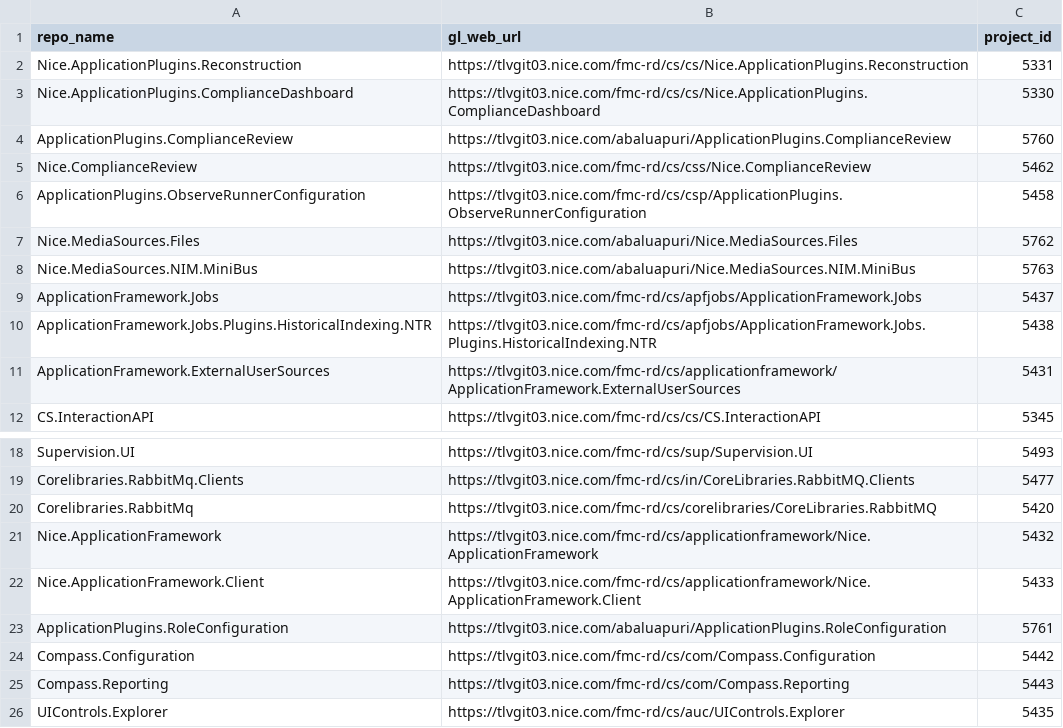
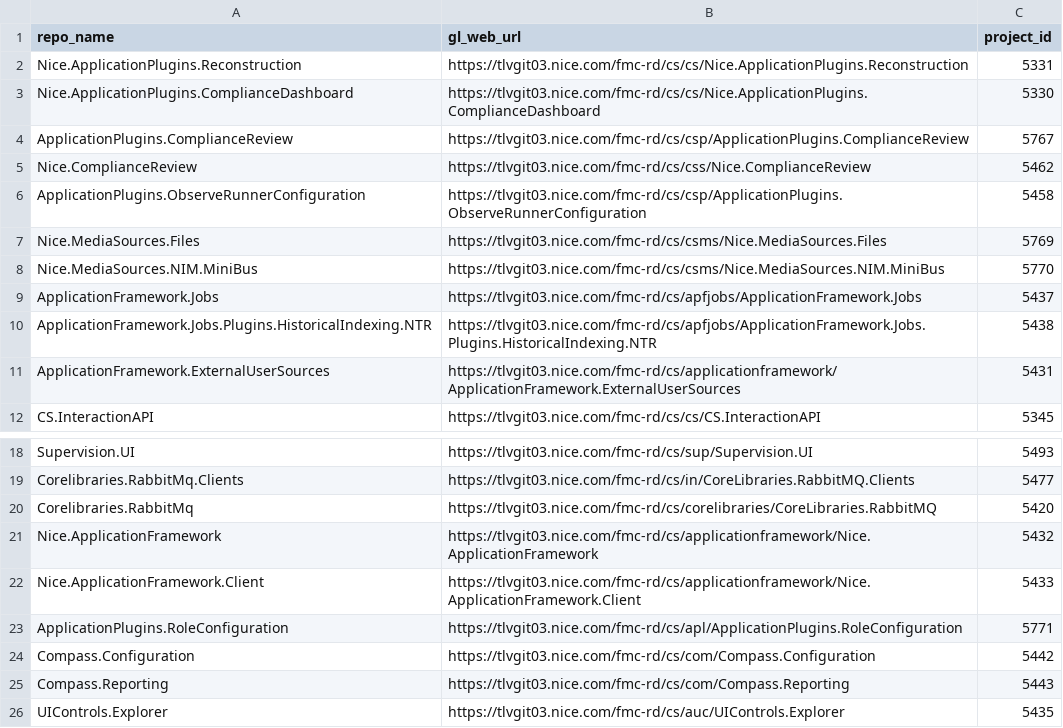
Before and after one commit to AkshayDeqode/nice_scritps, a CSV file: found_repos.csv, drawn as a sheet; only a part is shown, gaps mark what is left out.

```diff
--- a/found_repos.csv
+++ b/found_repos.csv
@@ -3,7 +3,7 @@ Nice.ApplicationPlugins.Reconstruction,https://tlvgit03.nice.com/fmc-rd/cs/cs/Ni
 Nice.ApplicationPlugins.ComplianceDashboard,https://tlvgit03.nice.com/fmc-rd/cs/cs/Nice.ApplicationPlugins.ComplianceDashboard,5330
-ApplicationPlugins.ComplianceReview,https://tlvgit03.nice.com/abaluapuri/ApplicationPlugins.ComplianceReview,5760
+ApplicationPlugins.ComplianceReview,https://tlvgit03.nice.com/fmc-rd/cs/csp/ApplicationPlugins.ComplianceReview,5767
 Nice.ComplianceReview,https://tlvgit03.nice.com/fmc-rd/cs/css/Nice.ComplianceReview,5462
 ApplicationPlugins.ObserveRunnerConfiguration,https://tlvgit03.nice.com/fmc-rd/cs/csp/ApplicationPlugins.ObserveRunnerConfiguration,5458
-Nice.MediaSources.Files,https://tlvgit03.nice.com/abaluapuri/Nice.MediaSources.Files,5762
-Nice.MediaSources.NIM.MiniBus,https://tlvgit03.nice.com/abaluapuri/Nice.MediaSources.NIM.MiniBus,5763
+Nice.MediaSources.Files,https://tlvgit03.nice.com/fmc-rd/cs/csms/Nice.MediaSources.Files,5769
+Nice.MediaSources.NIM.MiniBus,https://tlvgit03.nice.com/fmc-rd/cs/csms/Nice.MediaSources.NIM.MiniBus,5770
 ApplicationFramework.Jobs,https://tlvgit03.nice.com/fmc-rd/cs/apfjobs/ApplicationFramework.Jobs,5437
@@ -22,3 +22,3 @@ Nice.ApplicationFramework,https://tlvgit03.nice.com/fmc-rd/cs/applicationframewo
 Nice.ApplicationFramework.Client,https://tlvgit03.nice.com/fmc-rd/cs/applicationframework/Nice.ApplicationFramework.Client,5433
-ApplicationPlugins.RoleConfiguration,https://tlvgit03.nice.com/abaluapuri/ApplicationPlugins.RoleConfiguration,5761
+ApplicationPlugins.RoleConfiguration,https://tlvgit03.nice.com/fmc-rd/cs/apl/ApplicationPlugins.RoleConfiguration,5771
 Compass.Configuration,https://tlvgit03.nice.com/fmc-rd/cs/com/Compass.Configuration,5442
```
Also changed, not shown: 1 other file.
